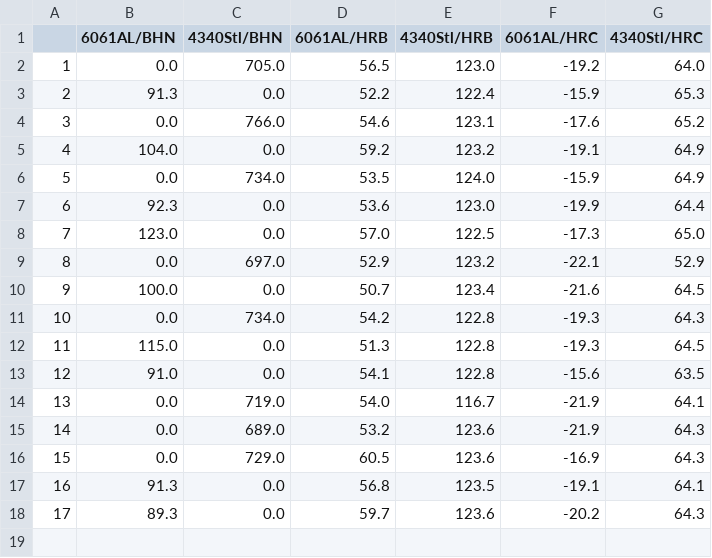
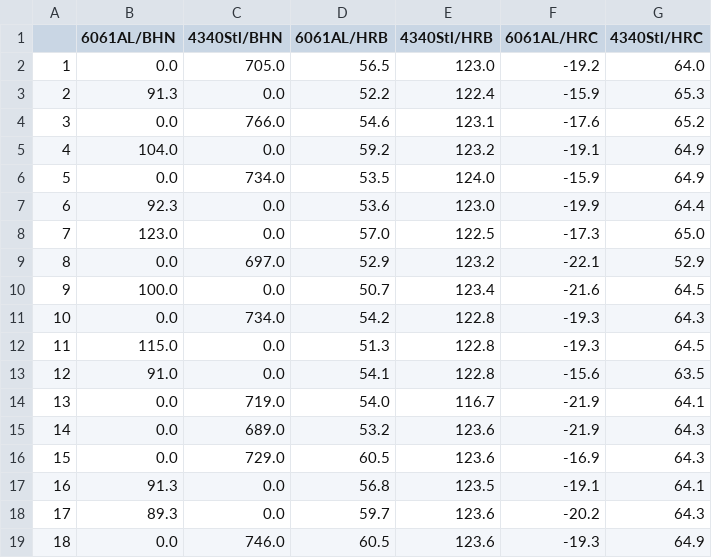
Before and after one commit to jcrayb/ME330-converter, a CSV file: temp/temp.csv, drawn as a sheet.

```diff
--- a/temp/temp.csv
+++ b/temp/temp.csv
@@ -18 +18,2 @@
 17,89.3,0.0,59.7,123.6,-20.2,64.3
+18,0.0,746.0,60.5,123.6,-19.3,64.9
```
Also changed, not shown: 2 other files.
